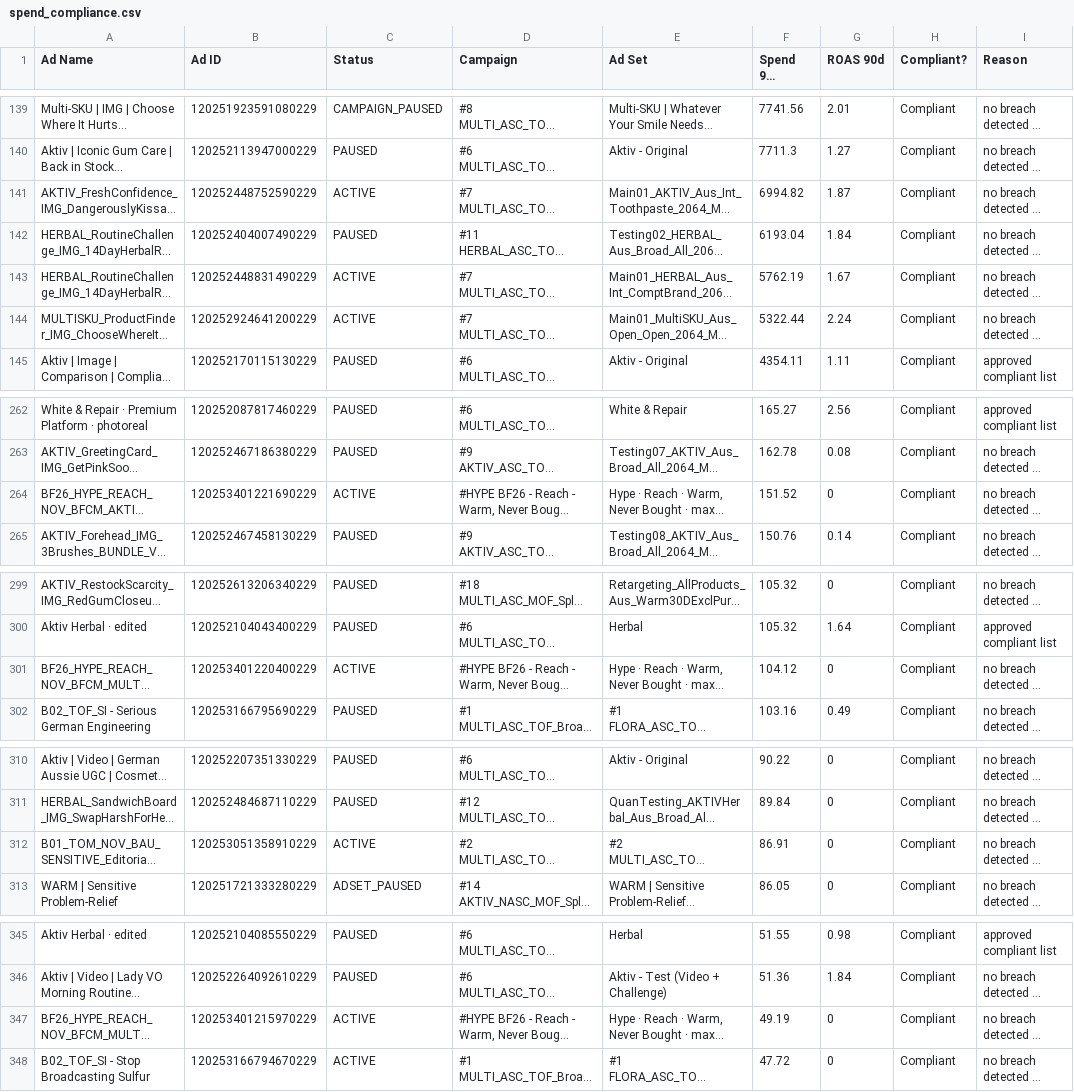
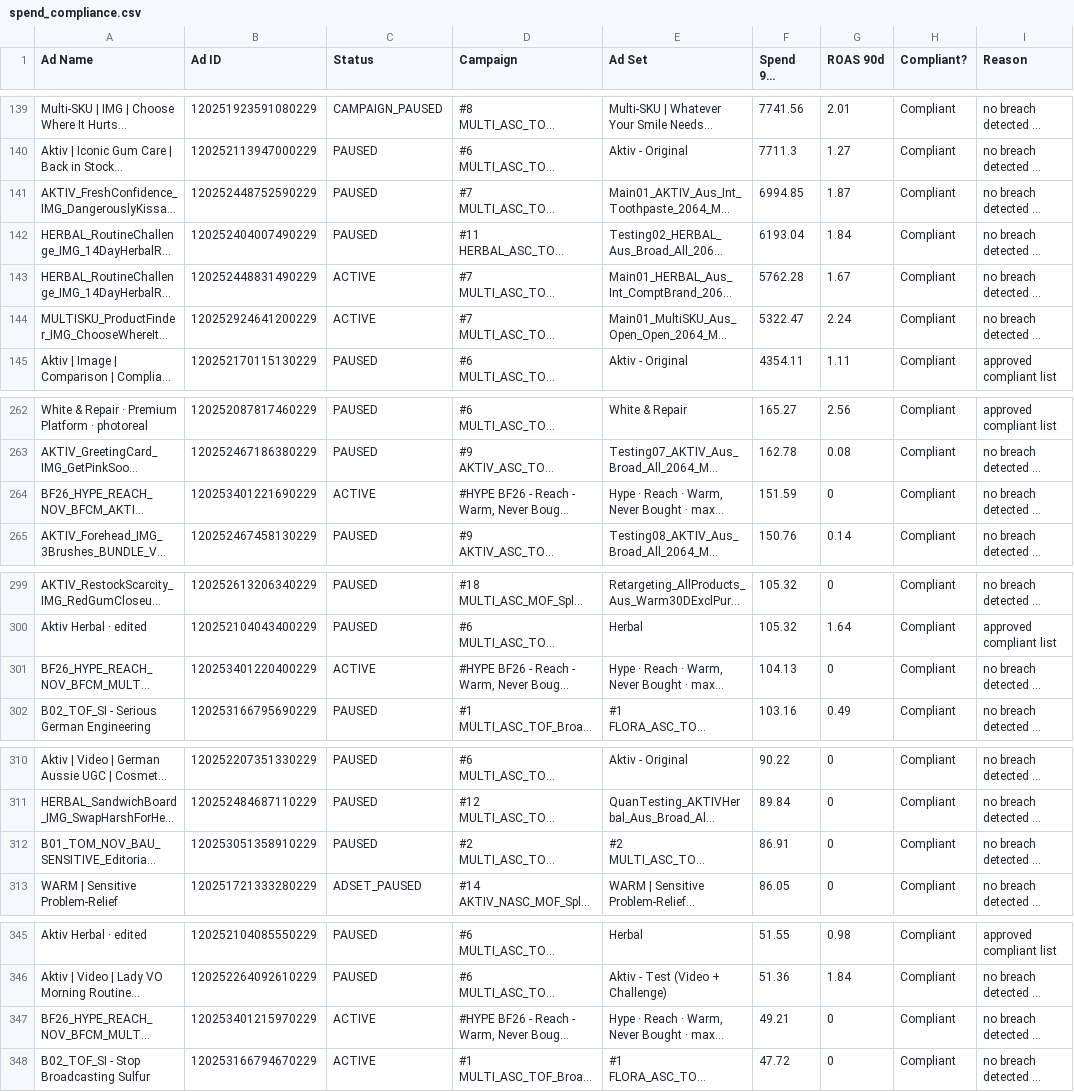
Before and after one commit to LACALUT-AUSTRALIA/lacalut-australia.github.io, a CSV file: live-ads-7k2m9x3/spend_compliance.csv, drawn as a sheet; only a part is shown, gaps mark what is left out; long unchanged cells end in …; the diff names each change by its address in the sheet, - before the commit and + after, or states it on an @@ line.

```diff
--- a/live-ads-7k2m9x3/spend_compliance.csv
+++ b/live-ads-7k2m9x3/spend_compliance.csv
-C141 (Status): ACTIVE
+C141 (Status): PAUSED
-F141 (Spend 90d (AUD)): 6994.82
+F141 (Spend 90d (AUD)): 6994.85
-F143 (Spend 90d (AUD)): 5762.19
+F143 (Spend 90d (AUD)): 5762.28
-F144 (Spend 90d (AUD)): 5322.44
+F144 (Spend 90d (AUD)): 5322.47
-F264 (Spend 90d (AUD)): 151.52
+F264 (Spend 90d (AUD)): 151.59
-F301 (Spend 90d (AUD)): 104.12
+F301 (Spend 90d (AUD)): 104.13
-C312 (Status): ACTIVE
+C312 (Status): PAUSED
-F347 (Spend 90d (AUD)): 49.19
+F347 (Spend 90d (AUD)): 49.21
```
Also changed, not shown: 14 other files.
